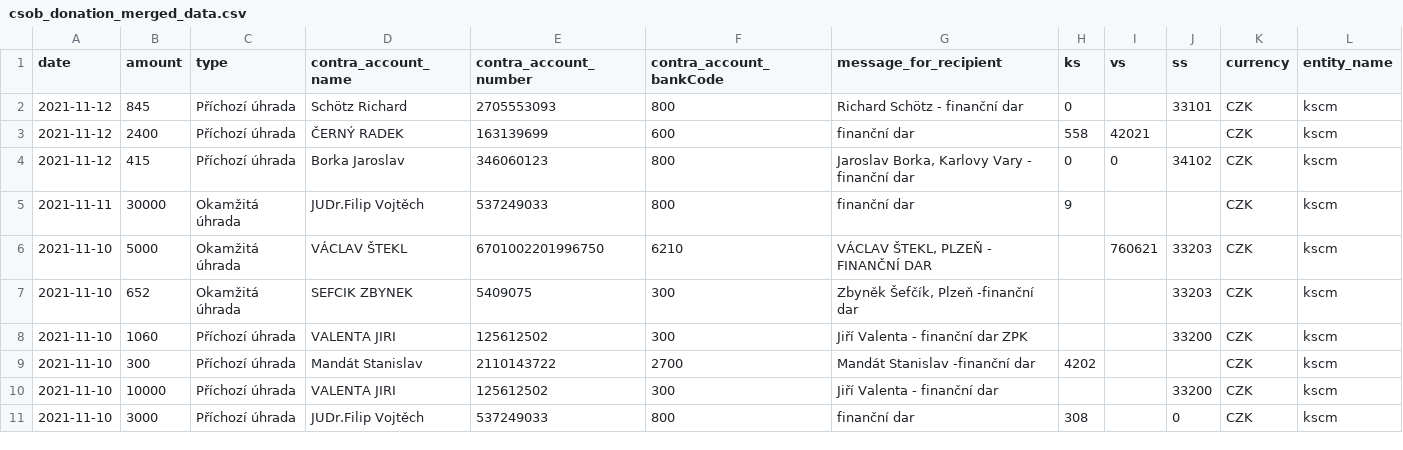
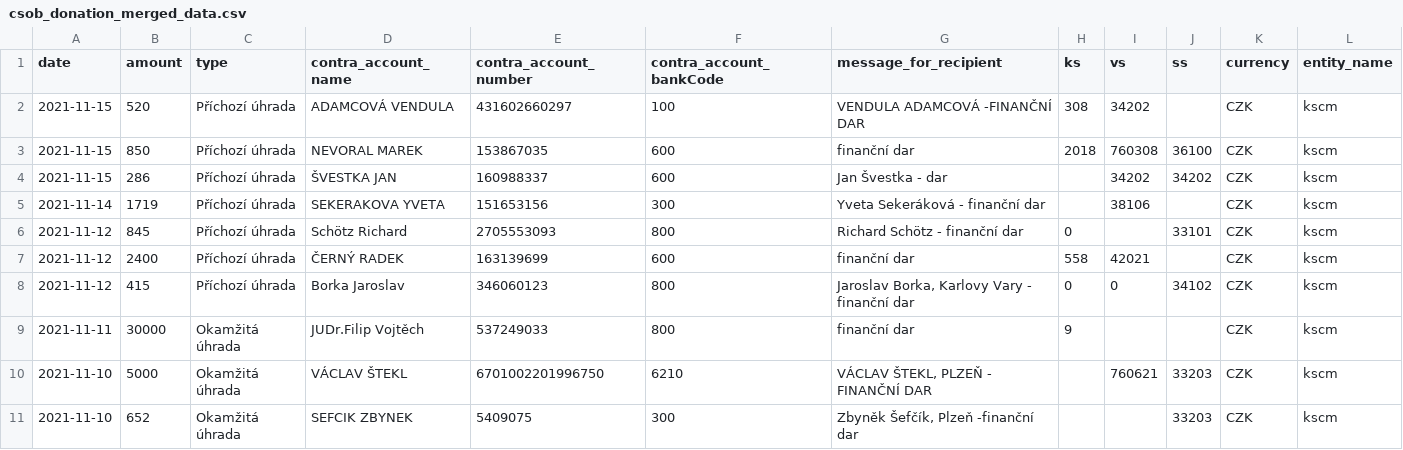
Before and after one commit to opop999/transparent_election_accounts, a CSV file: data/donation_accounts/csob_donation_merged_data.csv, drawn as a sheet; only a part is shown; the shorter side is filled out with more unchanged rows.

```diff
--- a/data/donation_accounts/csob_donation_merged_data.csv
+++ b/data/donation_accounts/csob_donation_merged_data.csv
@@ -1,2 +1,6 @@
 date,amount,type,contra_account_name,contra_account_number,contra_account_bankCode,message_for_recipient,ks,vs,ss,currency,entity_name
+2021-11-15,520,Příchozí úhrada,ADAMCOVÁ VENDULA,431602660297,100,VENDULA ADAMCOVÁ -FINANČNÍ DAR,308,34202,,CZK,kscm
+2021-11-15,850,Příchozí úhrada,NEVORAL MAREK,153867035,600,finanční dar,2018,760308,36100,CZK,kscm
+2021-11-15,286,Příchozí úhrada,ŠVESTKA JAN,160988337,600,Jan Švestka - dar,,34202,34202,CZK,kscm
+2021-11-14,1719,Příchozí úhrada,SEKERAKOVA YVETA,151653156,300,Yveta Sekeráková - finanční dar,,38106,,CZK,kscm
 2021-11-12,845,Příchozí úhrada,Schötz Richard,2705553093,800,Richard Schötz - finanční dar,0,,33101,CZK,kscm
```
Also changed, not shown: data/donation_accounts/individual_donation_accounts/kscm.csv, data/donation_accounts/individual_donation_accounts/pirati.csv, 41 other files.
